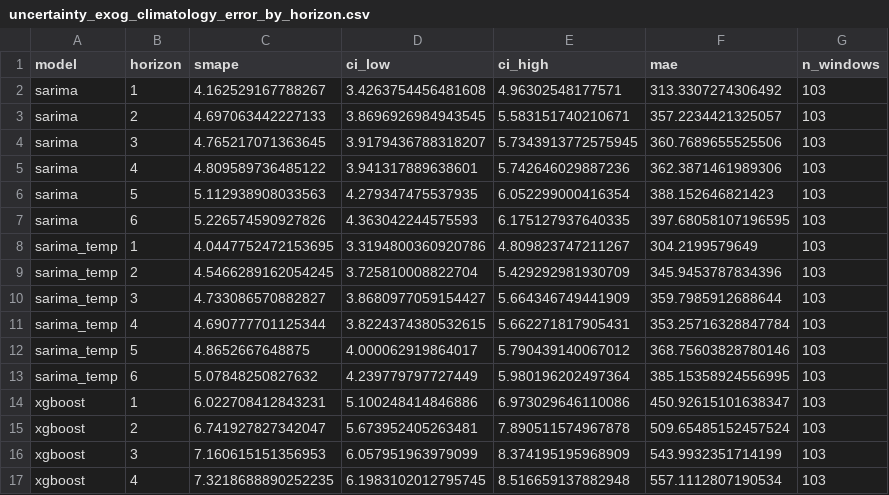
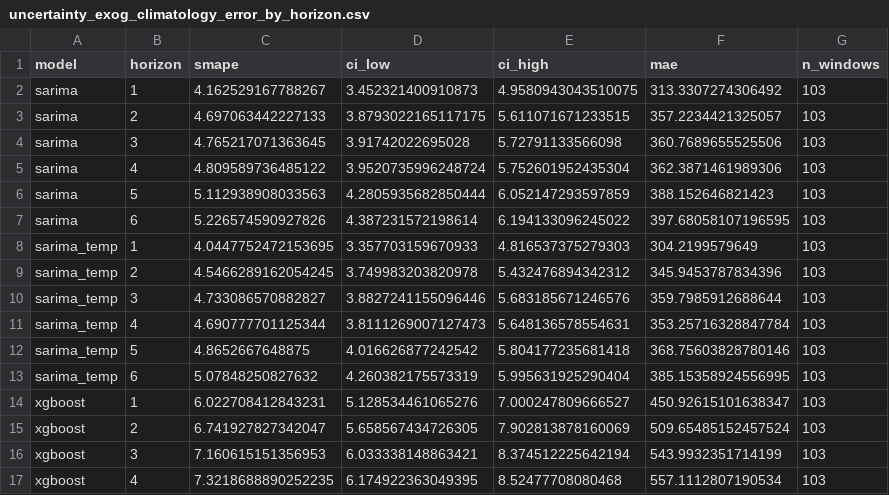
Before and after one commit to fabianofilho/cardiovascular-timeseries-prediction, a CSV file: results/uncertainty_exog_climatology_error_by_horizon.csv, drawn as a sheet; only a part is shown; the diff covers the shown part only.

```diff
--- a/results/uncertainty_exog_climatology_error_by_horizon.csv
+++ b/results/uncertainty_exog_climatology_error_by_horizon.csv
@@ -1,17 +1,17 @@
 model,horizon,smape,ci_low,ci_high,mae,n_windows
-sarima,1,4.162529167788267,3.4263754456481608,4.96302548177571,313.3307274306492,103
-sarima,2,4.697063442227133,3.8696926984943545,5.583151740210671,357.2234421325057,103
-sarima,3,4.765217071363645,3.9179436788318207,5.7343913772575945,360.7689655525506,103
-sarima,4,4.809589736485122,3.941317889638601,5.742646029887236,362.3871461989306,103
-sarima,5,5.112938908033563,4.279347475537935,6.052299000416354,388.152646821423,103
-sarima,6,5.226574590927826,4.363042244575593,6.175127937640335,397.68058107196595,103
-sarima_temp,1,4.0447752472153695,3.3194800360920786,4.809823747211267,304.2199579649,103
-sarima_temp,2,4.5466289162054245,3.725810008822704,5.429292981930709,345.9453787834396,103
-sarima_temp,3,4.733086570882827,3.8680977059154427,5.664346749441909,359.7985912688644,103
-sarima_temp,4,4.690777701125344,3.8224374380532615,5.662271817905431,353.25716328847784,103
-sarima_temp,5,4.8652667648875,4.000062919864017,5.790439140067012,368.75603828780146,103
-sarima_temp,6,5.07848250827632,4.239779797727449,5.980196202497364,385.15358924556995,103
-xgboost,1,6.022708412843231,5.100248414846886,6.973029646110086,450.92615101638347,103
-xgboost,2,6.741927827342047,5.673952405263481,7.890511574967878,509.65485152457524,103
-xgboost,3,7.160615151356953,6.057951963979099,8.374195195968909,543.9932351714199,103
-xgboost,4,7.3218688890252235,6.1983102012795745,8.516659137882948,557.1112807190534,103
+sarima,1,4.162529167788267,3.452321400910873,4.9580943043510075,313.3307274306492,103
+sarima,2,4.697063442227133,3.8793022165117175,5.611071671233515,357.2234421325057,103
+sarima,3,4.765217071363645,3.91742022695028,5.72791133566098,360.7689655525506,103
+sarima,4,4.809589736485122,3.9520735996248724,5.752601952435304,362.3871461989306,103
+sarima,5,5.112938908033563,4.2805935682850444,6.052147293597859,388.152646821423,103
+sarima,6,5.226574590927826,4.387231572198614,6.194133096245022,397.68058107196595,103
+sarima_temp,1,4.0447752472153695,3.357703159670933,4.816537375279303,304.2199579649,103
+sarima_temp,2,4.5466289162054245,3.749983203820978,5.432476894342312,345.9453787834396,103
+sarima_temp,3,4.733086570882827,3.8827241155096446,5.683185671246576,359.7985912688644,103
+sarima_temp,4,4.690777701125344,3.8111269007127473,5.648136578554631,353.25716328847784,103
+sarima_temp,5,4.8652667648875,4.016626877242542,5.804177235681418,368.75603828780146,103
+sarima_temp,6,5.07848250827632,4.260382175573319,5.995631925290404,385.15358924556995,103
+xgboost,1,6.022708412843231,5.128534461065276,7.000247809666527,450.92615101638347,103
+xgboost,2,6.741927827342047,5.658567434726305,7.902813878160069,509.65485152457524,103
+xgboost,3,7.160615151356953,6.033338148863421,8.374512225642194,543.9932351714199,103
+xgboost,4,7.3218688890252235,6.174922363049395,8.52477708080468,557.1112807190534,103
```
Also changed, not shown: 40 edited cells elsewhere in this file, results/error_by_horizon.csv, results/uncertainty_2010_2023_error_by_horizon.csv, 5 other files.
